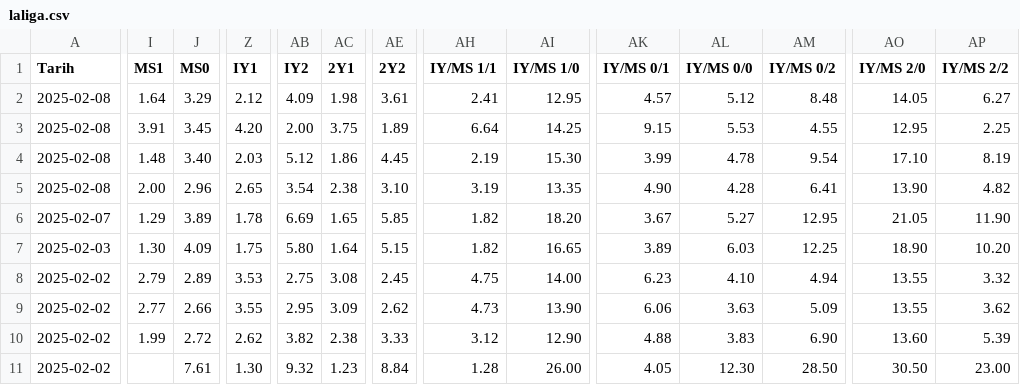
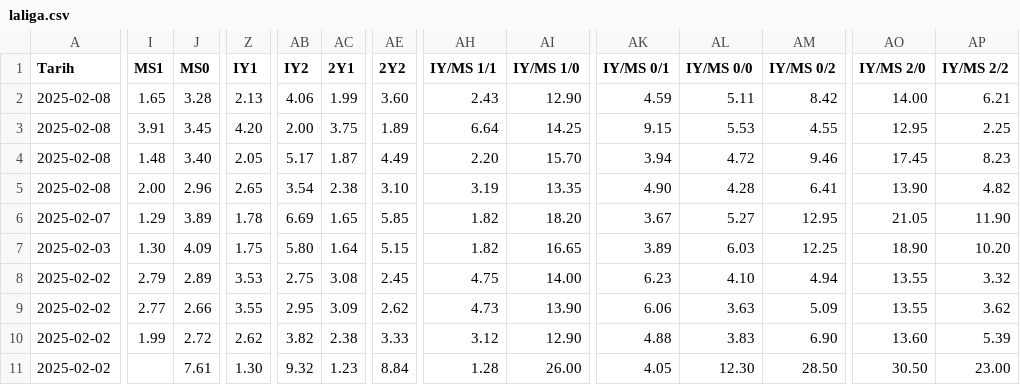
Before and after one commit to analysematchodds/match_odds_csv, a CSV file: laliga.csv, drawn as a sheet; only a part is shown, gaps mark what is left out; the diff covers the shown part only; the diff names each change by its address in the sheet, - before the commit and + after, or states it on an @@ line.

Commit message:
Update matchodds.csv

```diff
--- a/laliga.csv
+++ b/laliga.csv
-I2 (MS1): 1.64
+I2 (MS1): 1.65
-J2 (MS0): 3.29
+J2 (MS0): 3.28
-Z2 (IY1): 2.12
+Z2 (IY1): 2.13
-AB2 (IY2): 4.09
+AB2 (IY2): 4.06
-AC2 (2Y1): 1.98
+AC2 (2Y1): 1.99
-AE2 (2Y2): 3.61
+AE2 (2Y2): 3.60
-AH2 (IY/MS 1/1): 2.41
+AH2 (IY/MS 1/1): 2.43
-AI2 (IY/MS 1/0): 12.95
+AI2 (IY/MS 1/0): 12.90
-AK2 (IY/MS 0/1): 4.57
+AK2 (IY/MS 0/1): 4.59
-AL2 (IY/MS 0/0): 5.12
+AL2 (IY/MS 0/0): 5.11
-AM2 (IY/MS 0/2): 8.48
+AM2 (IY/MS 0/2): 8.42
-AO2 (IY/MS 2/0): 14.05
+AO2 (IY/MS 2/0): 14.00
-AP2 (IY/MS 2/2): 6.27
+AP2 (IY/MS 2/2): 6.21
-Z4 (IY1): 2.03
+Z4 (IY1): 2.05
-AB4 (IY2): 5.12
+AB4 (IY2): 5.17
-AC4 (2Y1): 1.86
+AC4 (2Y1): 1.87
-AE4 (2Y2): 4.45
+AE4 (2Y2): 4.49
-AH4 (IY/MS 1/1): 2.19
+AH4 (IY/MS 1/1): 2.20
-AI4 (IY/MS 1/0): 15.30
+AI4 (IY/MS 1/0): 15.70
-AK4 (IY/MS 0/1): 3.99
+AK4 (IY/MS 0/1): 3.94
-AL4 (IY/MS 0/0): 4.78
+AL4 (IY/MS 0/0): 4.72
-AM4 (IY/MS 0/2): 9.54
+AM4 (IY/MS 0/2): 9.46
-AO4 (IY/MS 2/0): 17.10
+AO4 (IY/MS 2/0): 17.45
-AP4 (IY/MS 2/2): 8.19
+AP4 (IY/MS 2/2): 8.23
```
Also changed, not shown: 17 edited cells elsewhere in this file.
